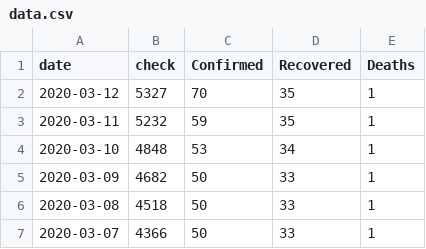
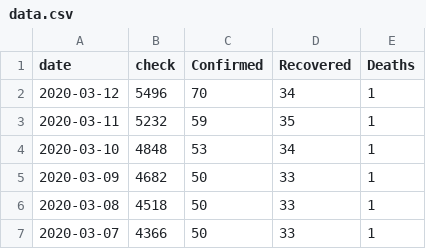
Before and after one commit to M4R14/covid-19-thailand, a CSV file: data.csv, drawn as a sheet; only a part is shown.

Commit message:
Update data.csv

```diff
--- a/data.csv
+++ b/data.csv
@@ -1,3 +1,3 @@
 date,check,Confirmed,Recovered,Deaths
-2020-03-12,5327,70,35,1
+2020-03-12,5496,70,34,1
 2020-03-11,5232,59,35,1
```
